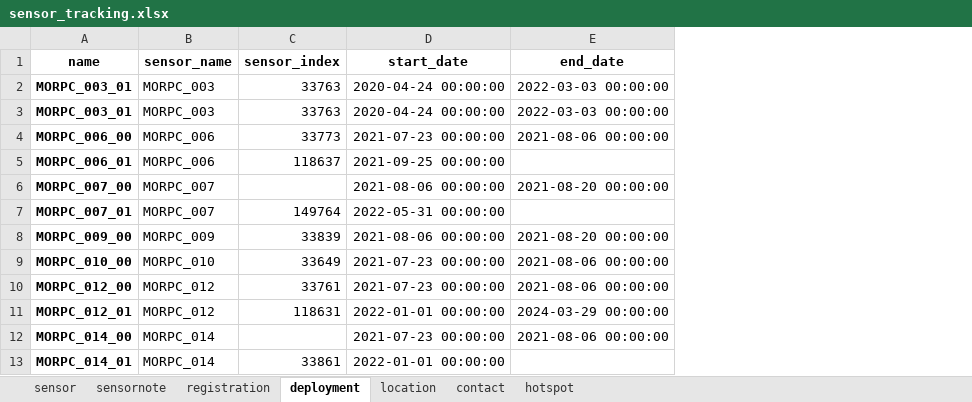
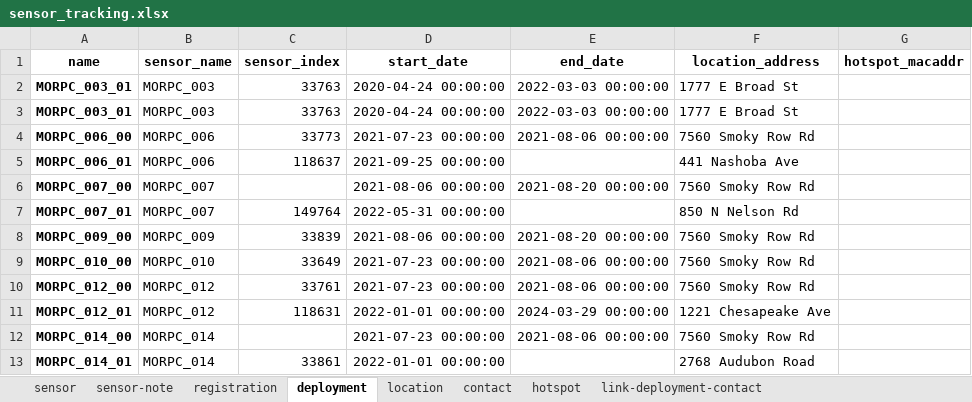
Before and after one commit to jinskeep-morpc/fastapi-from-frictionless, an Excel workbook: doc/data/sensor_tracking.xlsx, sheet deployment, drawn as a sheet; only a part is shown; values as stored, in another font and other column widths than the file's, no borders; the diff names each change by its address in the sheet, - before the commit and + after, or states it on an @@ line.

Commit message:
Begin full run through. Begin addressing issues with many-to-many join.

```diff
--- a/doc/data/sensor_tracking.xlsx (sheet deployment)
+++ b/doc/data/sensor_tracking.xlsx (sheet deployment)
-sheet tab: sensornote
+sheet tab: sensor-note
+sheet tab: link-deployment-contact
+column F (location_address), rows 2-13: 1777 E Broad St | 1777 E Broad St | 7560 Smoky Row Rd | 441 Nashoba Ave | 7560 Smoky Row Rd | 850 N Nelson Rd | 7560 Smoky Row Rd | 7560 Smoky Row Rd | 7560 Smoky Row Rd | 1221 Chesapeake Ave | 7560 Smoky Row Rd | 2768 Audubon Road
+column G (hotspot_macaddr), empty
```
Also changed, not shown: sheet registration, sheet sensor-note, sheet location, sheet contact, charts or pictures, 15 other files.
